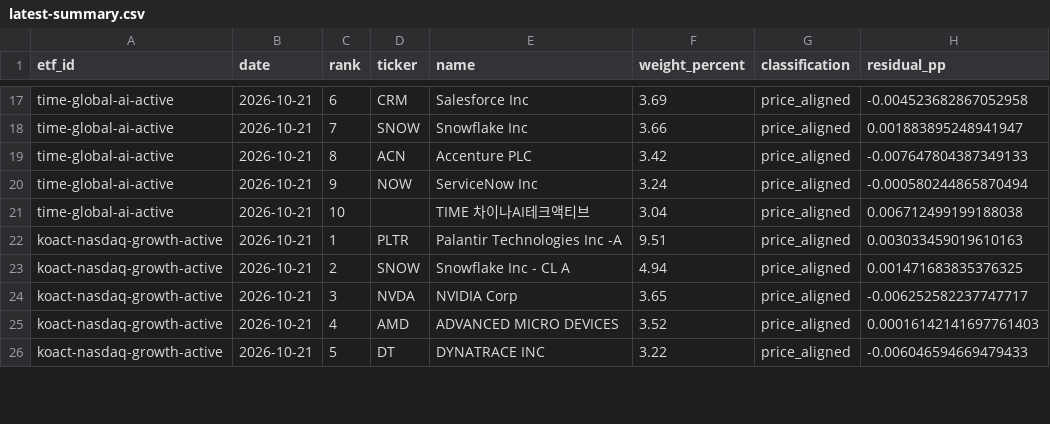
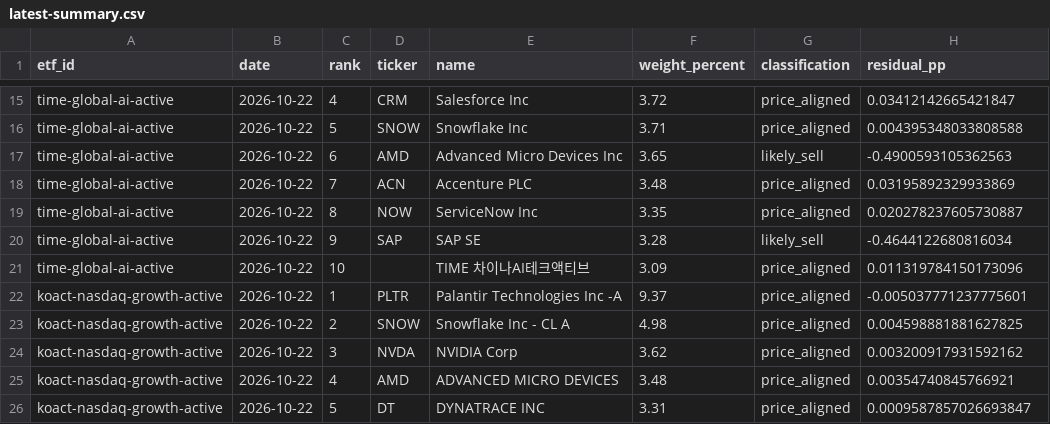
Before and after one commit to SonChangGi/etf-tracking, a CSV file: data/latest-summary.csv, drawn as a sheet; only a part is shown, gaps mark what is left out; addresses are those after the commit; the diff covers the shown part only; the diff names each change by its address in the sheet, - before the commit and + after, or states it on an @@ line.

```diff
--- a/data/latest-summary.csv
+++ b/data/latest-summary.csv
-B15:B16 (date): 2026-10-21
+B15:B16 (date): 2026-10-22
-C15 (rank): 6
+C15 (rank): 4
-F15 (weight_percent): 3.69
+F15 (weight_percent): 3.72
-H15 (residual_pp): -0.004523682867052958
+H15 (residual_pp): 0.03412142665421847
-C16 (rank): 7
+C16 (rank): 5
-F16 (weight_percent): 3.66
+F16 (weight_percent): 3.71
-H16 (residual_pp): 0.001883895248941947
+H16 (residual_pp): 0.004395348033808588
+row 17: time-global-ai-active | 2026-10-22 | 6 | AMD | Advanced Micro Devices Inc | 3.65 | likely_sell | -0.4900593105362563
-B18:B19 (date): 2026-10-21
+B18:B19 (date): 2026-10-22
-C18 (rank): 8
+C18 (rank): 7
-F18 (weight_percent): 3.42
+F18 (weight_percent): 3.48
-H18 (residual_pp): -0.007647804387349133
+H18 (residual_pp): 0.03195892329933869
-C19 (rank): 9
+C19 (rank): 8
-F19 (weight_percent): 3.24
+F19 (weight_percent): 3.35
-H19 (residual_pp): -0.000580244865870494
+H19 (residual_pp): 0.020278237605730887
+row 20: time-global-ai-active | 2026-10-22 | 9 | SAP | SAP SE | 3.28 | likely_sell | -0.4644122680816034
-B21:B26 (date): 2026-10-21
+B21:B26 (date): 2026-10-22
-F21 (weight_percent): 3.04
+F21 (weight_percent): 3.09
-H21 (residual_pp): 0.006712499199188038
+H21 (residual_pp): 0.011319784150173096
-F22 (weight_percent): 9.51
+F22 (weight_percent): 9.37
-H22 (residual_pp): 0.003033459019610163
+H22 (residual_pp): -0.005037771237775601
-F23 (weight_percent): 4.94
+F23 (weight_percent): 4.98
-H23 (residual_pp): 0.001471683835376325
+H23 (residual_pp): 0.004598881881627825
-F24 (weight_percent): 3.65
+F24 (weight_percent): 3.62
-H24 (residual_pp): -0.006252582237747717
+H24 (residual_pp): 0.003200917931592162
-F25 (weight_percent): 3.52
+F25 (weight_percent): 3.48
-H25 (residual_pp): 0.00016142141697761403
+H25 (residual_pp): 0.00354740845766921
-F26 (weight_percent): 3.22
+F26 (weight_percent): 3.31
-H26 (residual_pp): -0.006046594669479433
+H26 (residual_pp): 0.0009587857026693847
```
Also changed, not shown: 1 added row, 3 removed rows and 57 edited cells elsewhere in this file, 9 other files.
